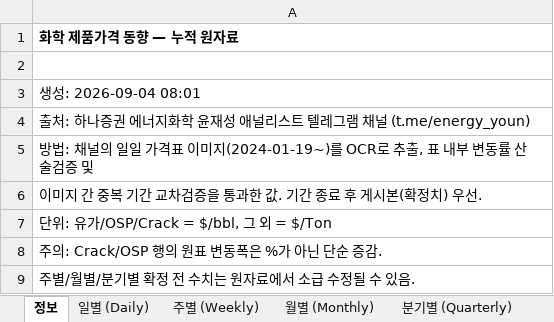
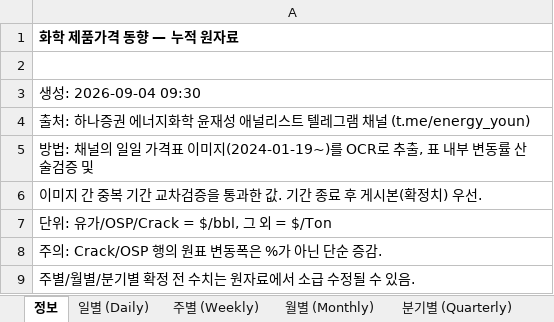
Before and after one commit to jwk490-cell/Joy-n-July, an Excel workbook: data/chem_prices.xlsx, sheet 정보, drawn as a sheet; values as stored, in another font and other column widths than the file's, no borders; the diff names each change by its address in the sheet, - before the commit and + after, or states it on an @@ line.

```diff
--- a/data/chem_prices.xlsx (sheet 정보)
+++ b/data/chem_prices.xlsx (sheet 정보)
-A3: 생성: 2026-09-04 08:01
+A3: 생성: 2026-09-04 09:30
```
Also changed, not shown: 2 other files.
